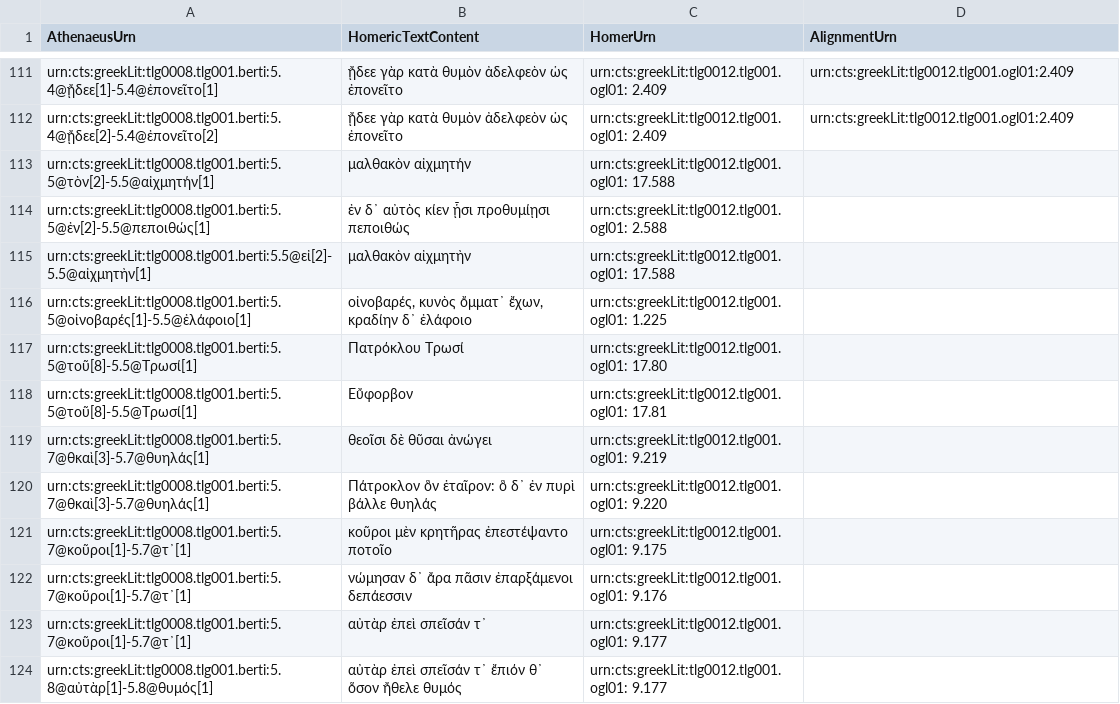
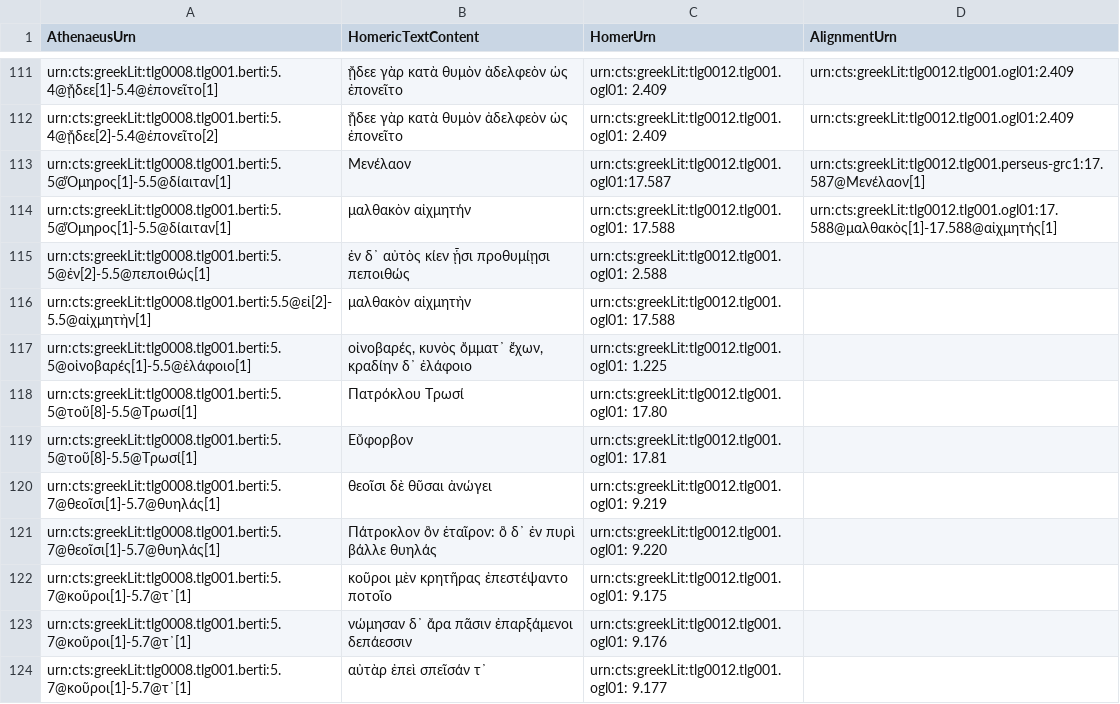
Before and after one commit to DigitalAthenaeus/homeric-reuse, a CSV file: tabular-data/htr.csv, drawn as a sheet; only a part is shown, gaps mark what is left out; the shorter side is filled out with more unchanged rows; addresses are those after the commit; the diff names each change by its address in the sheet, - before the commit and + after, or states it on an @@ line.

Commit message:
Update htr.csv

```diff
--- a/tabular-data/htr.csv
+++ b/tabular-data/htr.csv
+row 113: urn:cts:greekLit:tlg0008.tlg001.berti:5.5@Ὅμηρος[1]-5.5@δίαιταν[1] | Μενέλαον | urn:cts:greekLit:tlg0012.tlg001.ogl01:17.587 | urn:cts:greekLit:tlg0012.tlg001.perseus-grc1:17.587@Μενέλαον[1]
-A114 (AthenaeusUrn): urn:cts:greekLit:tlg0008.tlg001.berti:5.5@τὸν[2]-5.5@αἰχμητήν[1]
+A114 (AthenaeusUrn): urn:cts:greekLit:tlg0008.tlg001.berti:5.5@Ὅμηρος[1]-5.5@δίαιταν[1]
-D114 (AlignmentUrn): (empty)
+D114 (AlignmentUrn): urn:cts:greekLit:tlg0012.tlg001.ogl01:17.588@μαλθακὸς[1]-17.588@αἰχμητής[1]
-A120:A121 (AthenaeusUrn): urn:cts:greekLit:tlg0008.tlg001.berti:5.7@θκαὶ[3]-5.7@θυηλάς[1]
+A120:A121 (AthenaeusUrn): urn:cts:greekLit:tlg0008.tlg001.berti:5.7@θεοῖσι[1]-5.7@θυηλάς[1]
```
